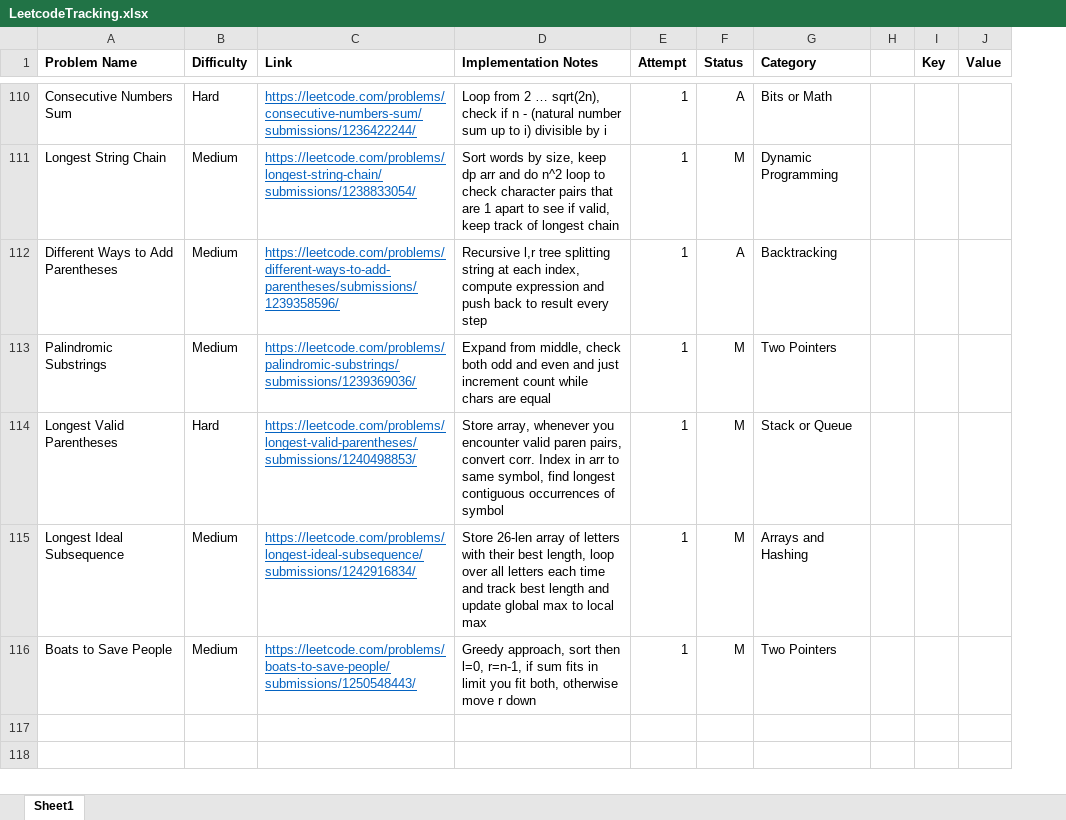
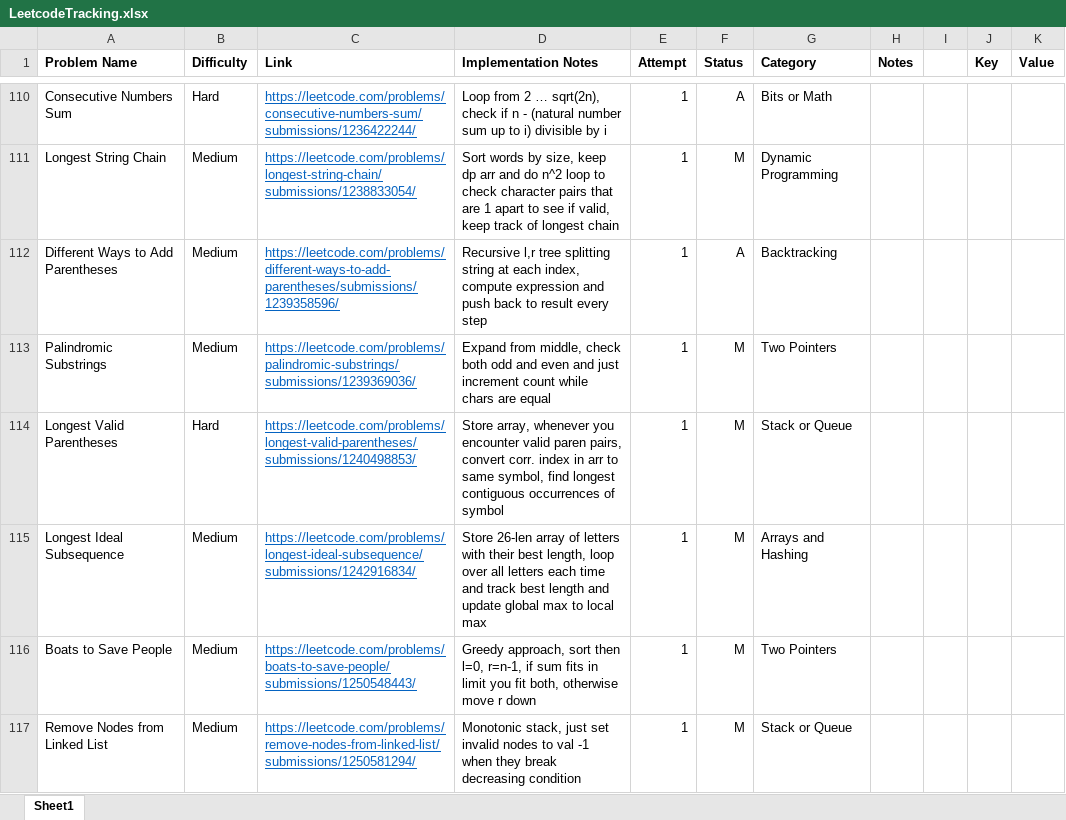
Before and after one commit to SarveshSub/CompetitiveProgramming, an Excel workbook: LeetcodeTracking.xlsx, sheet Sheet1, drawn as a sheet; only a part is shown, gaps mark what is left out; values as stored, in another font and other column widths than the file's, no borders; conditional formats not drawn; the diff covers the shown part only; the diff names each change by its address in the sheet, - before the commit and + after, or states it on an @@ line.

```diff
--- a/LeetcodeTracking.xlsx (sheet Sheet1)
+++ b/LeetcodeTracking.xlsx (sheet Sheet1)
+column H (Notes), empty
-D114 (Implementation Notes): …convert corr. Index in arr…
+D114 (Implementation Notes): …convert corr. index in arr…
+row 117: Remove Nodes from Linked List | Medium | https://leetcode.com/problems/remove-nodes-from-linked-list/submissions/1250581294/ | Monotonic stack, just set invalid nodes to val -1 when they break decreasing condition | 1 | M | Stack or Queue
```
Also changed, not shown: 4 added rows elsewhere in this sheet.
